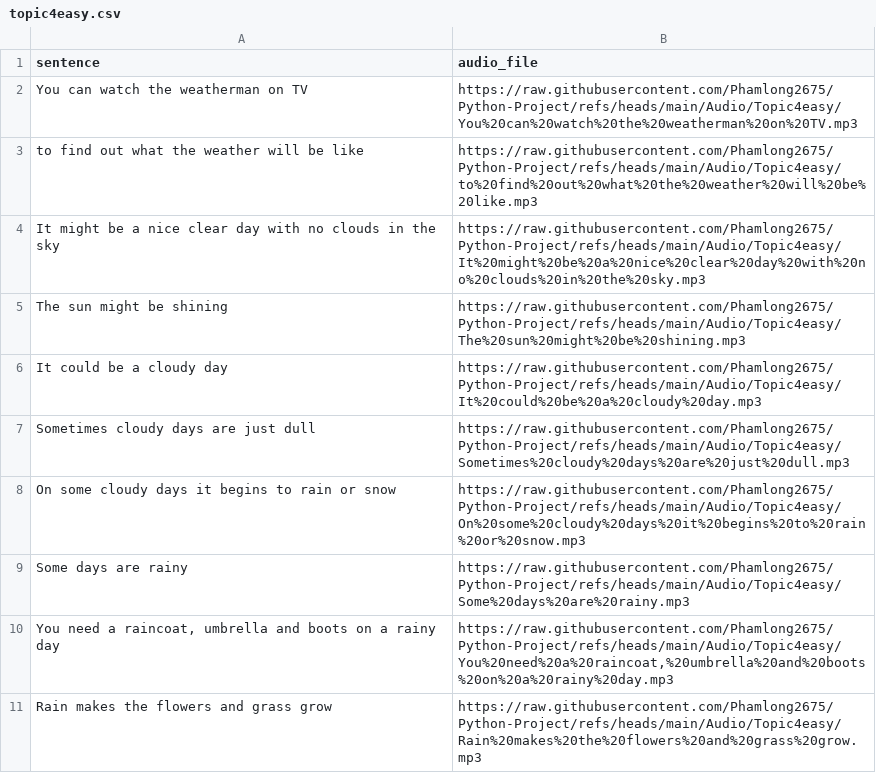
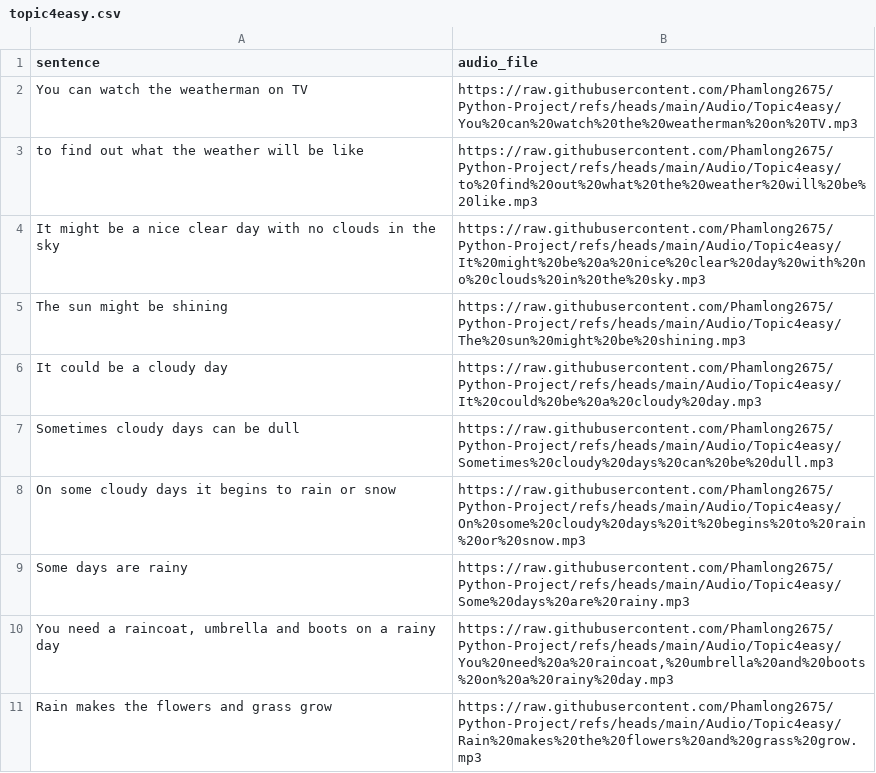
Before and after one commit to khlinhdao/Python-Project, a CSV file: Audio/topic4easy.csv, drawn as a sheet.

Commit message:
Update topic4easy.csv

```diff
--- a/Audio/topic4easy.csv
+++ b/Audio/topic4easy.csv
@@ -6,3 +6,3 @@
 "It could be a cloudy day", "https://raw.githubusercontent.com/Phamlong2675/Python-Project/refs/heads/main/Audio/Topic4easy/It%20could%20be%20a%20cloudy%20day.mp3"
-"Sometimes cloudy days are just dull", "https://raw.githubusercontent.com/Phamlong2675/Python-Project/refs/heads/main/Audio/Topic4easy/Sometimes%20cloudy%20days%20are%20just%20dull.mp3"
+"Sometimes cloudy days can be dull", "https://raw.githubusercontent.com/Phamlong2675/Python-Project/refs/heads/main/Audio/Topic4easy/Sometimes%20cloudy%20days%20can%20be%20dull.mp3"
 "On some cloudy days it begins to rain or snow", "https://raw.githubusercontent.com/Phamlong2675/Python-Project/refs/heads/main/Audio/Topic4easy/On%20some%20cloudy%20days%20it%20begins%20to%20rain%20or%20snow.mp3"
```
